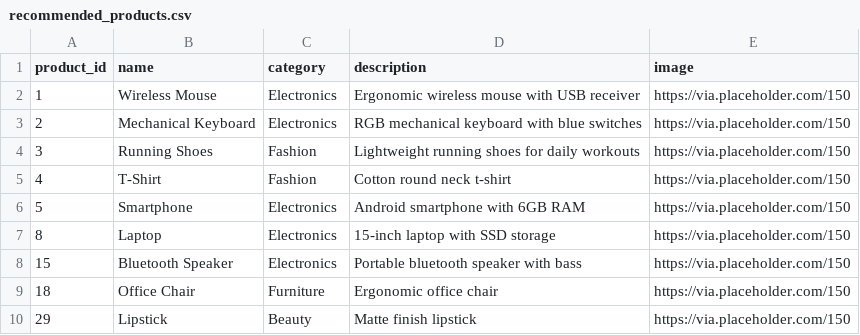
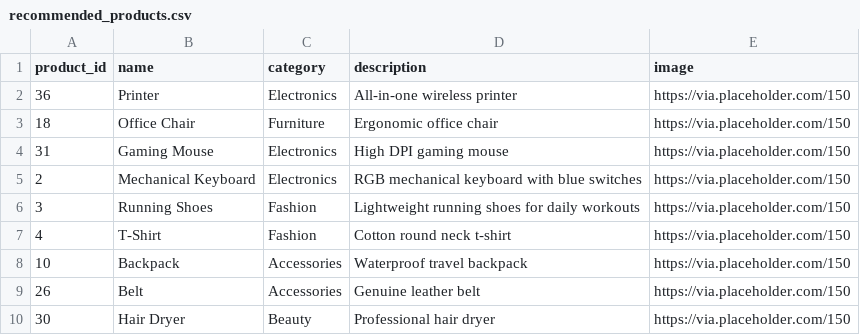
Before and after one commit to Saranyalahari/Python-internship, a CSV file: projects/product_recommender/recommended_products.csv, drawn as a sheet.

Commit message:
save

```diff
--- a/projects/product_recommender/recommended_products.csv
+++ b/projects/product_recommender/recommended_products.csv
@@ -1,3 +1,5 @@
 product_id,name,category,description,image
-1,Wireless Mouse,Electronics,Ergonomic wireless mouse with USB receiver,https://via.placeholder.com/150
+36,Printer,Electronics,All-in-one wireless printer,https://via.placeholder.com/150
+18,Office Chair,Furniture,Ergonomic office chair,https://via.placeholder.com/150
+31,Gaming Mouse,Electronics,High DPI gaming mouse,https://via.placeholder.com/150
 2,Mechanical Keyboard,Electronics,RGB mechanical keyboard with blue switches,https://via.placeholder.com/150
@@ -5,6 +7,4 @@ product_id,name,category,description,image
 4,T-Shirt,Fashion,Cotton round neck t-shirt,https://via.placeholder.com/150
-5,Smartphone,Electronics,Android smartphone with 6GB RAM,https://via.placeholder.com/150
-8,Laptop,Electronics,15-inch laptop with SSD storage,https://via.placeholder.com/150
-15,Bluetooth Speaker,Electronics,Portable bluetooth speaker with bass,https://via.placeholder.com/150
-18,Office Chair,Furniture,Ergonomic office chair,https://via.placeholder.com/150
-29,Lipstick,Beauty,Matte finish lipstick,https://via.placeholder.com/150
+10,Backpack,Accessories,Waterproof travel backpack,https://via.placeholder.com/150
+26,Belt,Accessories,Genuine leather belt,https://via.placeholder.com/150
+30,Hair Dryer,Beauty,Professional hair dryer,https://via.placeholder.com/150
```
